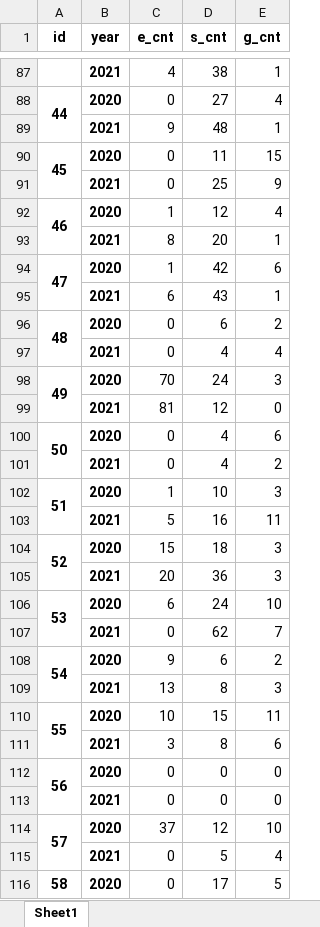
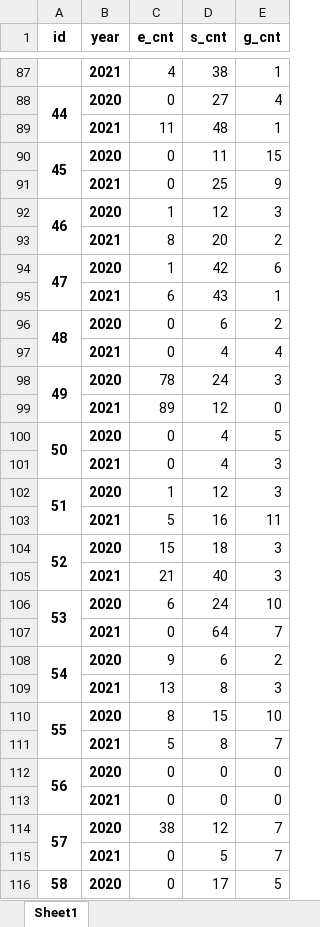
Before and after one commit to March-of-the-Ants/ESG-Rating-System, an Excel workbook: modelling/esg_lexicon/cnt_df.xlsx, sheet Sheet1, drawn as a sheet; only a part is shown, gaps mark what is left out; values as stored, in another font and other column widths than the file's, no borders; removed rows and columns are numbered as before the commit, all else as after; the diff covers the shown part only; the diff names each change by its address in the sheet, - before the commit and + after, or states it on an @@ line.

```diff
--- a/modelling/esg_lexicon/cnt_df.xlsx (sheet Sheet1)
+++ b/modelling/esg_lexicon/cnt_df.xlsx (sheet Sheet1)
-C89 (e_cnt): 9
+C89 (e_cnt): 11
-E92 (g_cnt): 4
+E92 (g_cnt): 3
-E93 (g_cnt): 1
+E93 (g_cnt): 2
-C98 (e_cnt): 70
+C98 (e_cnt): 78
-C99 (e_cnt): 81
+C99 (e_cnt): 89
-E100 (g_cnt): 6
+E100 (g_cnt): 5
-row 101:  | 2021 | 0 | 4 | 2
+row 101:  | 2021 | 0 | 4 | 3
-D102 (s_cnt): 10
+D102 (s_cnt): 12
-C105 (e_cnt): 20
+C105 (e_cnt): 21
-D105 (s_cnt): 36
+D105 (s_cnt): 40
-D107 (s_cnt): 62
+D107 (s_cnt): 64
-C110 (e_cnt): 10
+C110 (e_cnt): 8
-E110 (g_cnt): 11
+E110 (g_cnt): 10
-C111 (e_cnt): 3
+C111 (e_cnt): 5
-E111 (g_cnt): 6
+E111 (g_cnt): 7
-C114 (e_cnt): 37
+C114 (e_cnt): 38
-E114 (g_cnt): 10
+E114 (g_cnt): 7
-row 115:  | 2021 | 0 | 5 | 4
+row 115:  | 2021 | 0 | 5 | 7
```
Also changed, not shown: 61 added rows, 61 removed rows, 14 moved rows and 808 edited cells elsewhere in this sheet, 4 other files.
